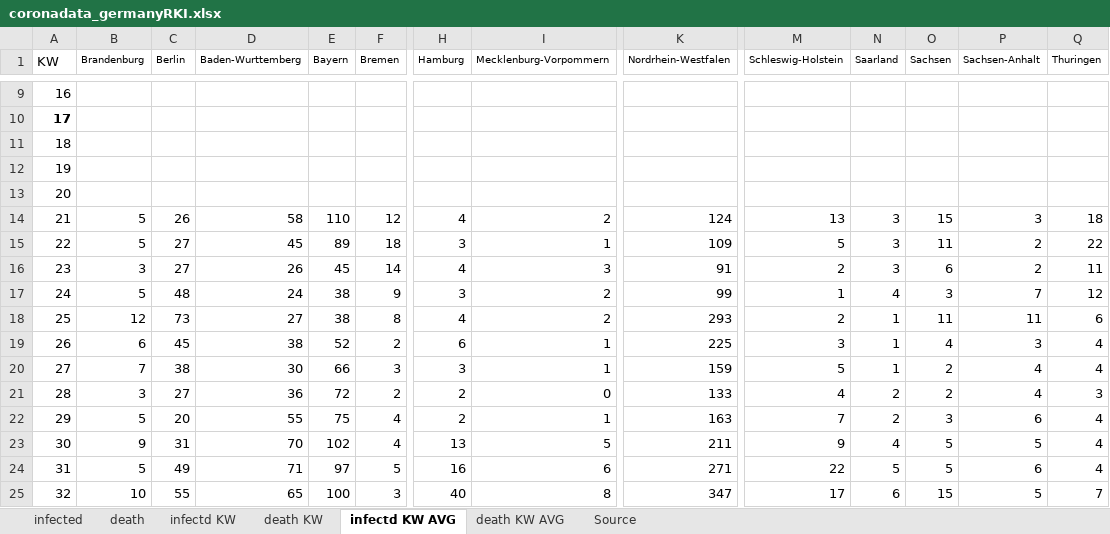
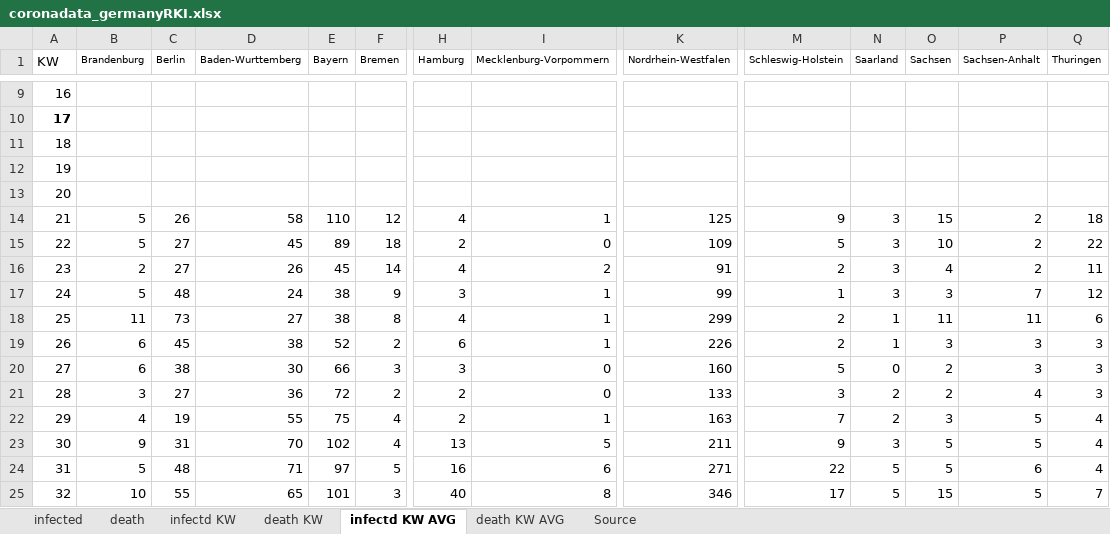
Before and after one commit to ChristophKrause/coronaDataHelper, an Excel workbook: src/CoronaDataHelper/CoronaDataHelper/res/coronadata_germanyRKI.xlsx, sheet infectd KW AVG, drawn as a sheet; only a part is shown, gaps mark what is left out; values as stored, in another font and other column widths than the file's, no borders; conditional formats not drawn; the diff covers the shown part only; the diff names each change by its address in the sheet, - before the commit and + after, or states it on an @@ line.

```diff
--- a/src/CoronaDataHelper/CoronaDataHelper/res/coronadata_germanyRKI.xlsx (sheet infectd KW AVG)
+++ b/src/CoronaDataHelper/CoronaDataHelper/res/coronadata_germanyRKI.xlsx (sheet infectd KW AVG)
-I14 (Mecklenburg-Vorpommern): 2
+I14 (Mecklenburg-Vorpommern): 1
-K14 (Nordrhein-Westfalen): 124
+K14 (Nordrhein-Westfalen): 125
-M14 (Schleswig-Holstein): 13
+M14 (Schleswig-Holstein): 9
-P14 (Sachsen-Anhalt): 3
+P14 (Sachsen-Anhalt): 2
-H15 (Hamburg): 3
+H15 (Hamburg): 2
-I15 (Mecklenburg-Vorpommern): 1
+I15 (Mecklenburg-Vorpommern): 0
-O15 (Sachsen): 11
+O15 (Sachsen): 10
-B16 (Brandenburg): 3
+B16 (Brandenburg): 2
-I16 (Mecklenburg-Vorpommern): 3
+I16 (Mecklenburg-Vorpommern): 2
-O16 (Sachsen): 6
+O16 (Sachsen): 4
-I17:I18 (Mecklenburg-Vorpommern): 2
+I17:I18 (Mecklenburg-Vorpommern): 1
-N17 (Saarland): 4
+N17 (Saarland): 3
-B18 (Brandenburg): 12
+B18 (Brandenburg): 11
-K18 (Nordrhein-Westfalen): 293
+K18 (Nordrhein-Westfalen): 299
-K19 (Nordrhein-Westfalen): 225
+K19 (Nordrhein-Westfalen): 226
-M19 (Schleswig-Holstein): 3
+M19 (Schleswig-Holstein): 2
-O19 (Sachsen): 4
+O19 (Sachsen): 3
-Q19:Q20 (Thuringen): 4
+Q19:Q20 (Thuringen): 3
-B20 (Brandenburg): 7
+B20 (Brandenburg): 6
-I20 (Mecklenburg-Vorpommern): 1
+I20 (Mecklenburg-Vorpommern): 0
-K20 (Nordrhein-Westfalen): 159
+K20 (Nordrhein-Westfalen): 160
-N20 (Saarland): 1
+N20 (Saarland): 0
-P20 (Sachsen-Anhalt): 4
+P20 (Sachsen-Anhalt): 3
-M21 (Schleswig-Holstein): 4
+M21 (Schleswig-Holstein): 3
-B22 (Brandenburg): 5
+B22 (Brandenburg): 4
-C22 (Berlin): 20
+C22 (Berlin): 19
-P22 (Sachsen-Anhalt): 6
+P22 (Sachsen-Anhalt): 5
-N23 (Saarland): 4
+N23 (Saarland): 3
-C24 (Berlin): 49
+C24 (Berlin): 48
-E25 (Bayern): 100
+E25 (Bayern): 101
-K25 (Nordrhein-Westfalen): 347
+K25 (Nordrhein-Westfalen): 346
-N25 (Saarland): 6
+N25 (Saarland): 5
```
Also changed, not shown: 13 added rows, 13 removed rows and 92 edited cells elsewhere in this sheet, sheet infected, sheet death, sheet infectd KW, sheet death KW, sheet death KW AVG, src/CoronaDataHelper/CoronaDataHelper/res/coronadata-JHUCSSE.xlsx, src/CoronaDataHelper/CoronaDataHelper/res/coronadata_germany.xlsx, 2 other files.
